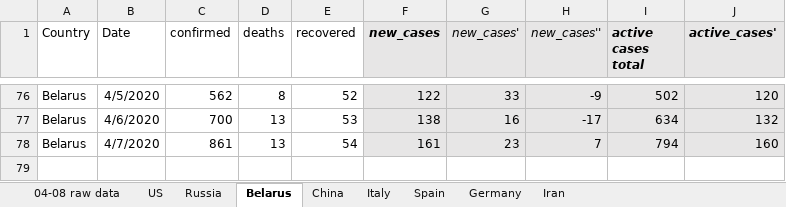
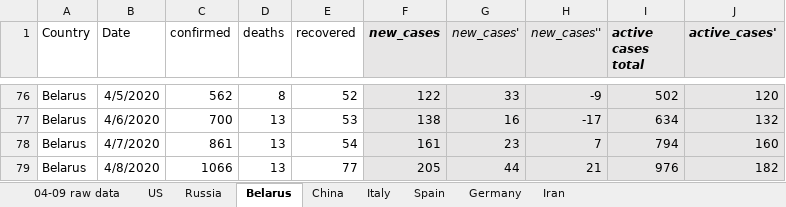
Before and after one commit to ikopyl/COVID-19_Daily_Stats, an Excel workbook: data_analysis_excel/covid19_data_per_country.xlsx, sheet Belarus, drawn as a sheet; only a part is shown, gaps mark what is left out; values as stored, in another font and other column widths than the file's, no borders; charts and pictures not drawn; the diff names each change by its address in the sheet, - before the commit and + after, or states it on an @@ line.

```diff
--- a/data_analysis_excel/covid19_data_per_country.xlsx (sheet Belarus)
+++ b/data_analysis_excel/covid19_data_per_country.xlsx (sheet Belarus)
-sheet tab: 04-08 raw data
+sheet tab: 04-09 raw data
+row 79: Belarus | 4/8/2020 | 1066 | 13 | 77 | 205 | 44 | 21 | 976 | 182
```
Also changed, not shown: sheet Russia, sheet Germany, sheet US, sheet Spain, sheet Iran, sheet Italy, 1 more sheet, charts or pictures, 1 other file.
